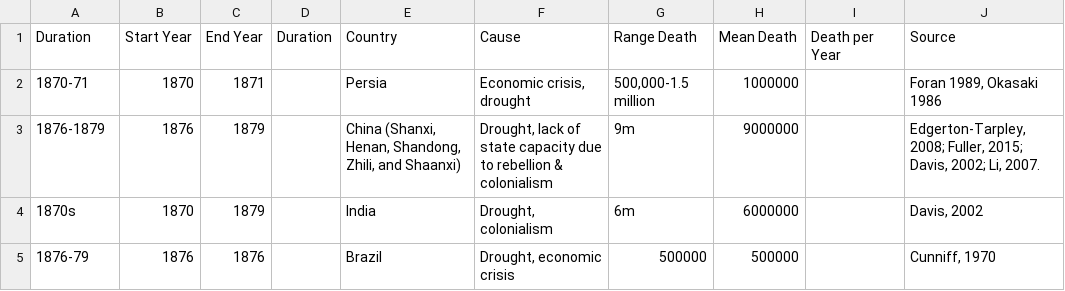
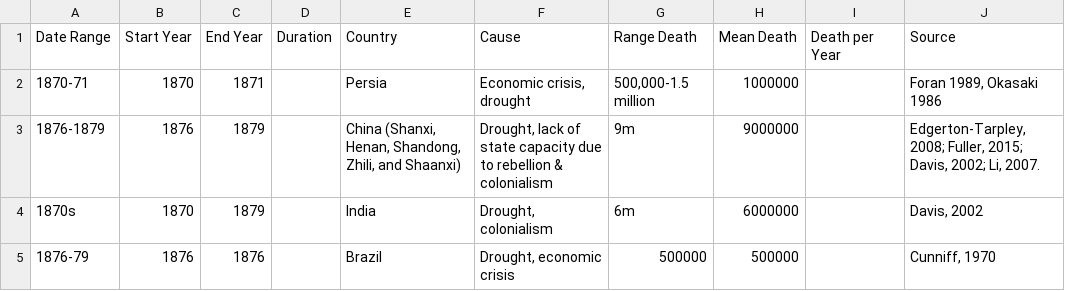
Before and after one commit to florianjehn/Predicting-Famine-and-Food-Shock, a CSV file: famine.csv, drawn as a sheet; only a part is shown.

Commit message:
Finished data cleaning for famine

```diff
--- a/famine.csv
+++ b/famine.csv
@@ -1,2 +1,2 @@
-Duration,Start Year,End Year,Duration,Country,Cause,Range Death,Mean Death,Death per Year,Source
+Date Range,Start Year,End Year,Duration,Country,Cause,Range Death,Mean Death,Death per Year,Source
 1870-71,1870,1871,,Persia,"Economic crisis, drought","500,000-1.5 million",1000000,,"Foran 1989, Okasaki 1986"
```
Also changed, not shown: 1 other file.
